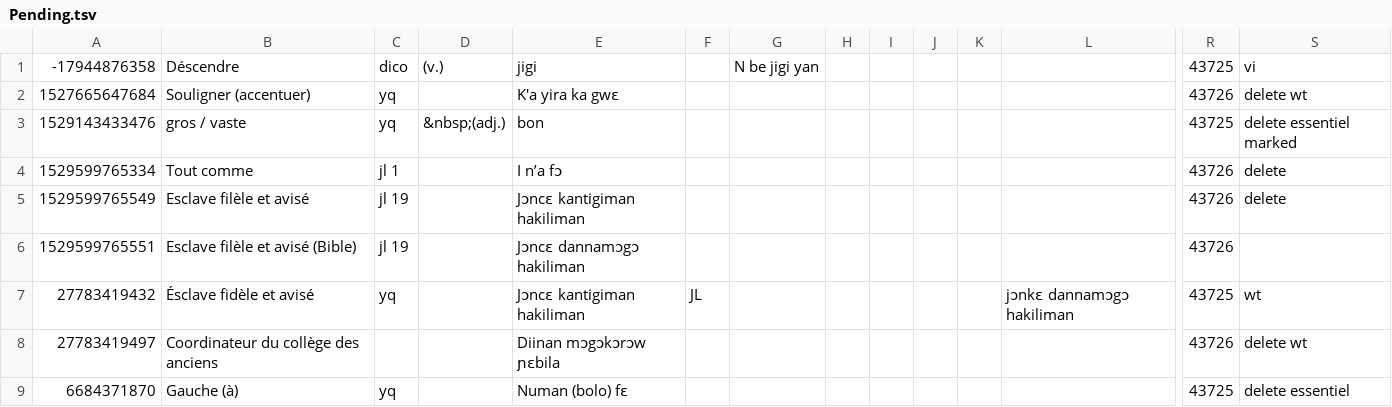
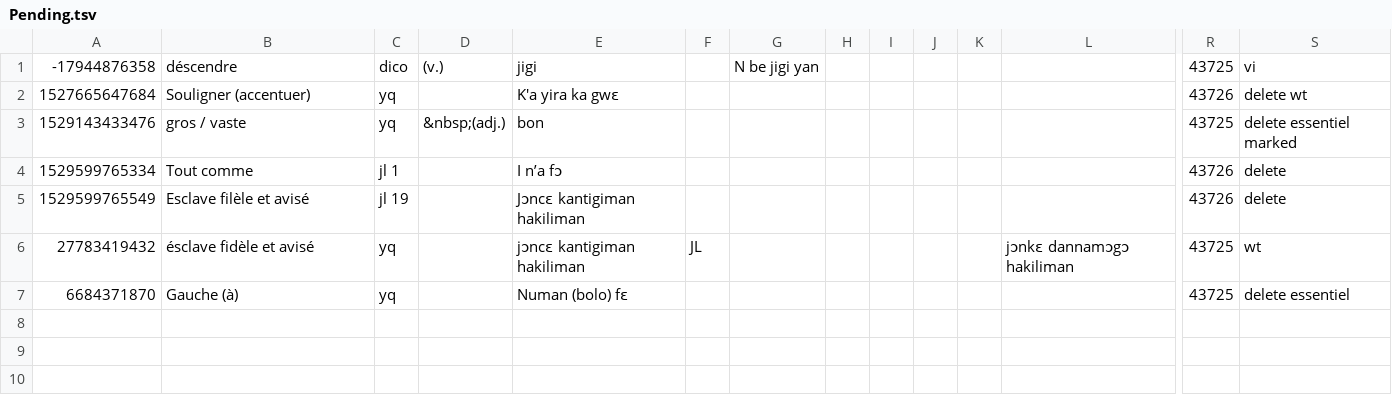
Before and after one commit to boydkelly/blog, a TSV file: static/download/Pending.tsv, drawn as a sheet; only a part is shown, gaps mark what is left out; removed rows and columns are numbered as before the commit, all else as after; rows hold the shown columns only; the diff names each change by its address in the sheet, - before the commit and + after, or states it on an @@ line.

```diff
--- a/static/download/Pending.tsv
+++ b/static/download/Pending.tsv
-B1: Déscendre
+B1: déscendre
-row 6: 1529599765551 | Esclave filèle et avisé (Bible) | jl 19 |  | Jɔncɛ dannamɔgɔ hakiliman |  |  |  |  |  |  |  | 43726
-B6: Ésclave fidèle et avisé
+B6: ésclave fidèle et avisé
-E6: Jɔncɛ kantigiman hakiliman
+E6: jɔncɛ kantigiman hakiliman
-row 8: 27783419497 | Coordinateur du collège des anciens |  |  | Diinan mɔgɔkɔrɔw ɲɛbila |  |  |  |  |  |  |  | 43726 | delete wt
```
Also changed, not shown: static/download/Master-VOCAB.tsv.
